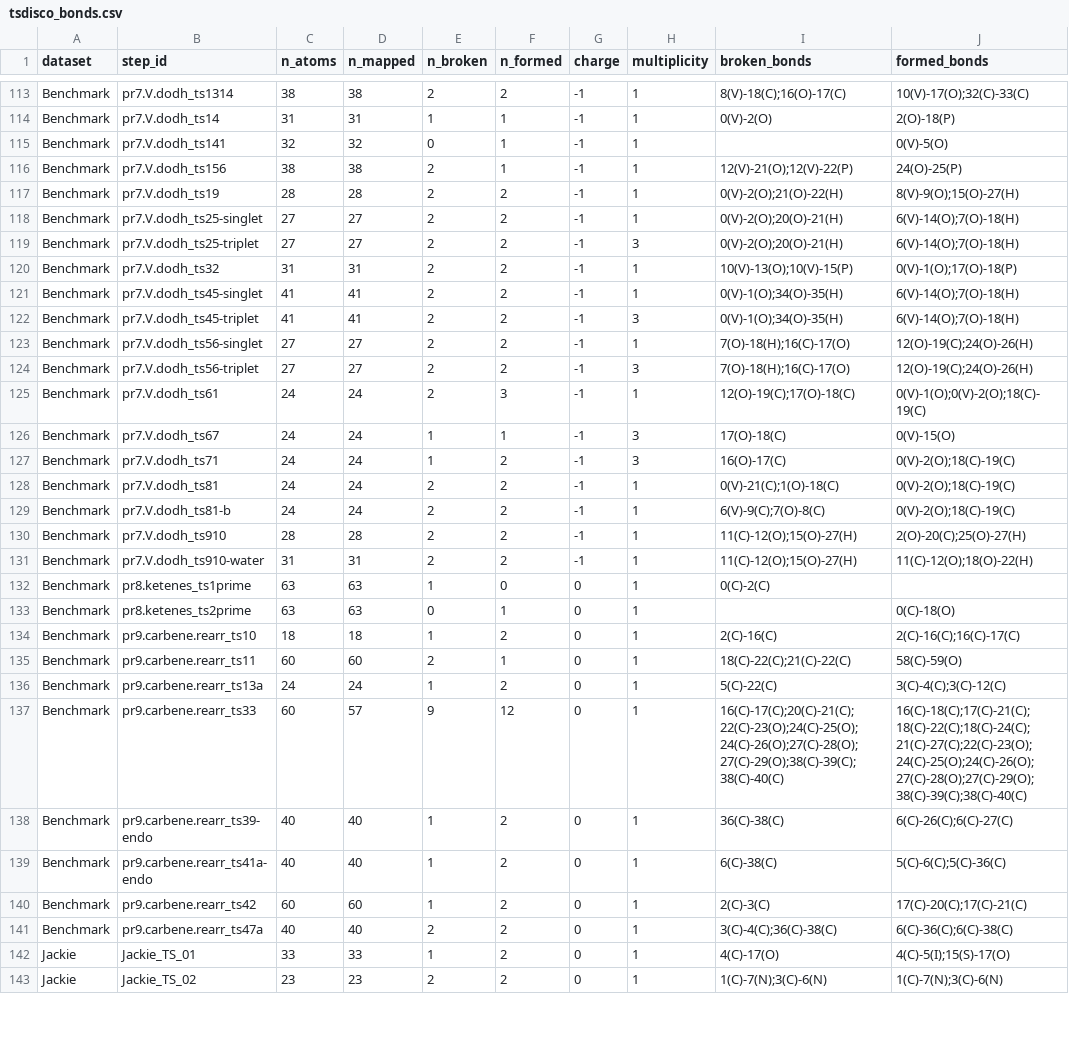
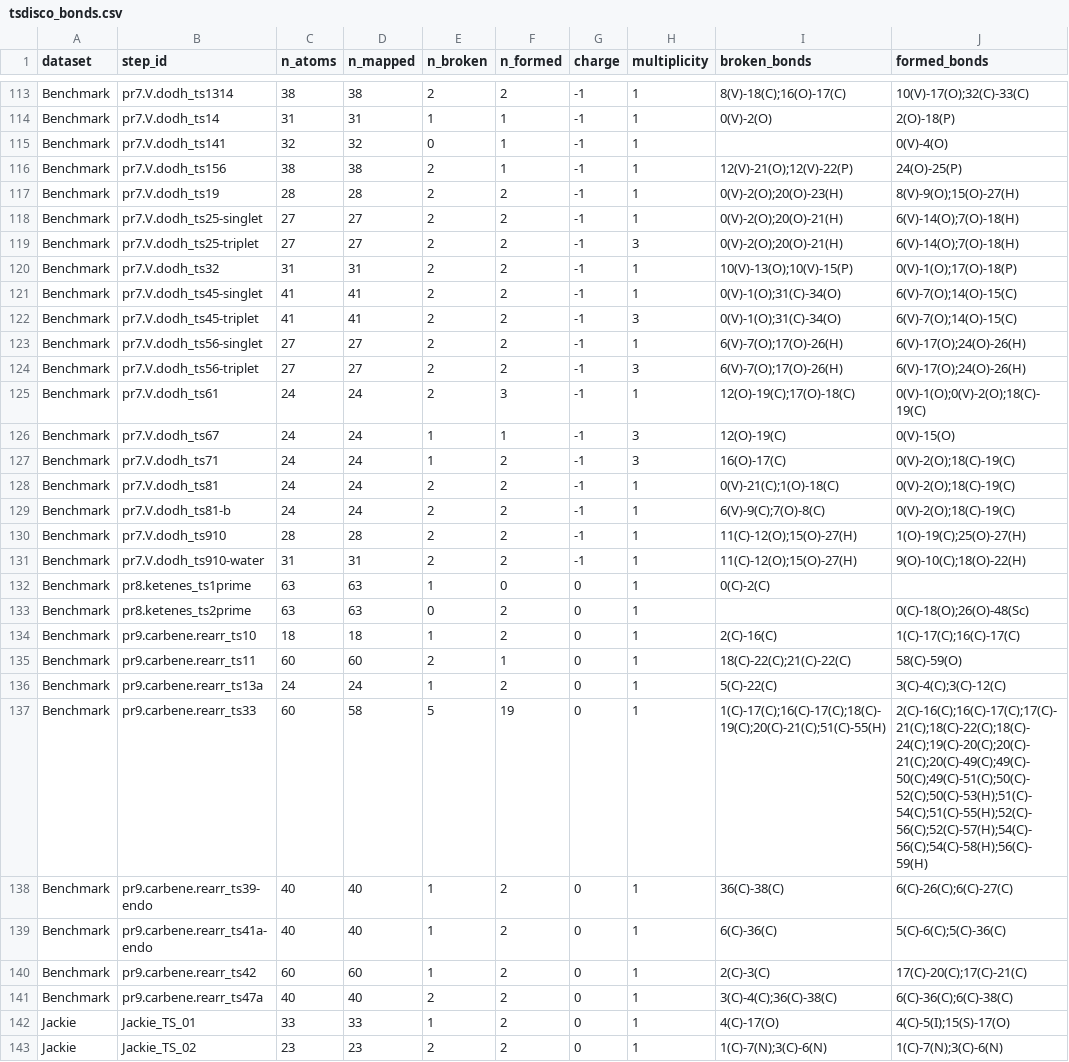
Before and after one commit to yunhzou/coordinate_alignment, a CSV file: out/tsdisco_bonds.csv, drawn as a sheet; only a part is shown, gaps mark what is left out; the diff covers the shown part only; the diff names each change by its address in the sheet, - before the commit and + after, or states it on an @@ line.

```diff
--- a/out/tsdisco_bonds.csv
+++ b/out/tsdisco_bonds.csv
-J115 (formed_bonds): 0(V)-5(O)
+J115 (formed_bonds): 0(V)-4(O)
-I117 (broken_bonds): 0(V)-2(O);21(O)-22(H)
+I117 (broken_bonds): 0(V)-2(O);20(O)-23(H)
-I121:I122 (broken_bonds): 0(V)-1(O);34(O)-35(H)
+I121:I122 (broken_bonds): 0(V)-1(O);31(C)-34(O)
-J121:J122 (formed_bonds): 6(V)-14(O);7(O)-18(H)
+J121:J122 (formed_bonds): 6(V)-7(O);14(O)-15(C)
-I123:I124 (broken_bonds): 7(O)-18(H);16(C)-17(O)
+I123:I124 (broken_bonds): 6(V)-7(O);17(O)-26(H)
-J123:J124 (formed_bonds): 12(O)-19(C);24(O)-26(H)
+J123:J124 (formed_bonds): 6(V)-17(O);24(O)-26(H)
-I126 (broken_bonds): 17(O)-18(C)
+I126 (broken_bonds): 12(O)-19(C)
-J130 (formed_bonds): 2(O)-20(C);25(O)-27(H)
+J130 (formed_bonds): 1(O)-19(C);25(O)-27(H)
-J131 (formed_bonds): 11(C)-12(O);18(O)-22(H)
+J131 (formed_bonds): 9(O)-10(C);18(O)-22(H)
-F133 (n_formed): 1
+F133 (n_formed): 2
-J133 (formed_bonds): 0(C)-18(O)
+J133 (formed_bonds): 0(C)-18(O);26(O)-48(Sc)
-J134 (formed_bonds): 2(C)-16(C);16(C)-17(C)
+J134 (formed_bonds): 1(C)-17(C);16(C)-17(C)
-D137 (n_mapped): 57
+D137 (n_mapped): 58
-E137 (n_broken): 9
+E137 (n_broken): 5
-F137 (n_formed): 12
+F137 (n_formed): 19
-I137 (broken_bonds): 16(C)-17(C);20(C)-21(C);22(C)-23(O);24(C)-25(O);24(C)-26(O);27(C)-28(O);27(C)-29(O);38(C)-39(C);38(C)-40(C)
+I137 (broken_bonds): 1(C)-17(C);16(C)-17(C);18(C)-19(C);20(C)-21(C);51(C)-55(H)
-J137 (formed_bonds): 16(C)-18(C);17(C)-21(C);18(C)-22(C);18(C)-24(C);21(C)-27(C);22(C)-23(O);24(C)-25(O);24(C)-26(O);27(C)-28(O);27(C)-29(O);38(C)-39(C);38(C)-40(C)
+J137 (formed_bonds): 2(C)-16(C);16(C)-17(C);17(C)-21(C);18(C)-22(C);18(C)-24(C);19(C)-20(C);20(C)-21(C);20(C)-49(C);49(C)-50(C);49(C)-51(C);50(C)-52(C);50(C)-53(H);51(C)-54(C);51(C)-55(H);52(C)-56(C);52(C)-57(H);54(C)-56(C);54(C)-58(H);56(C)-59(H)
-I139 (broken_bonds): 6(C)-38(C)
+I139 (broken_bonds): 6(C)-36(C)
```
Also changed, not shown: 20 edited cells elsewhere in this file, 16 other files.
